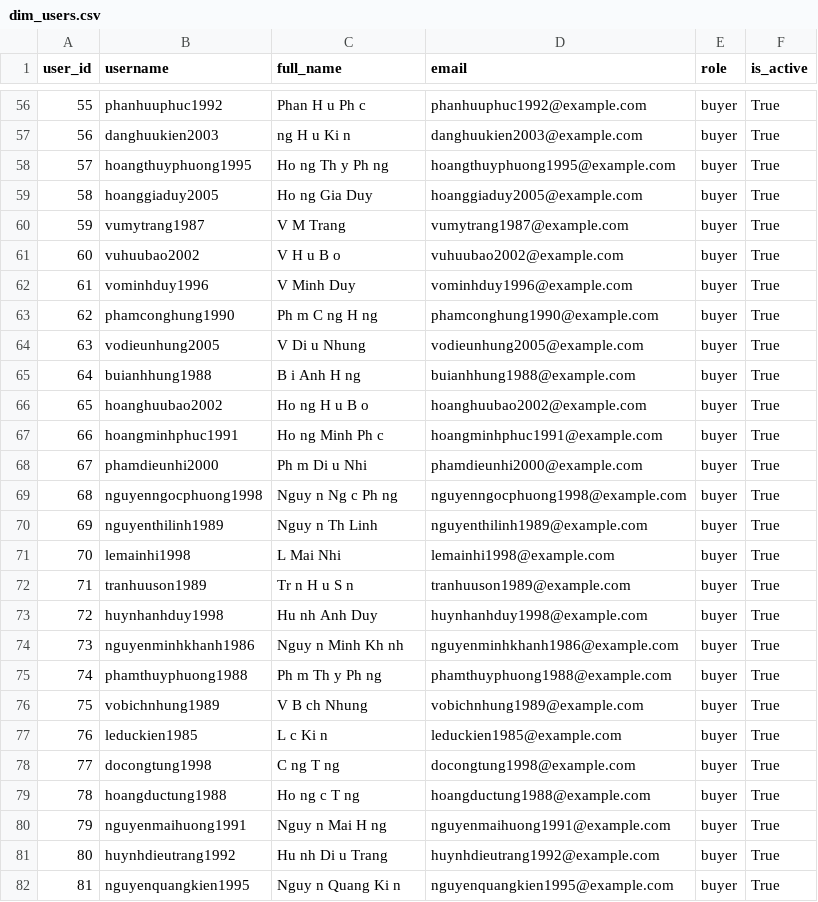
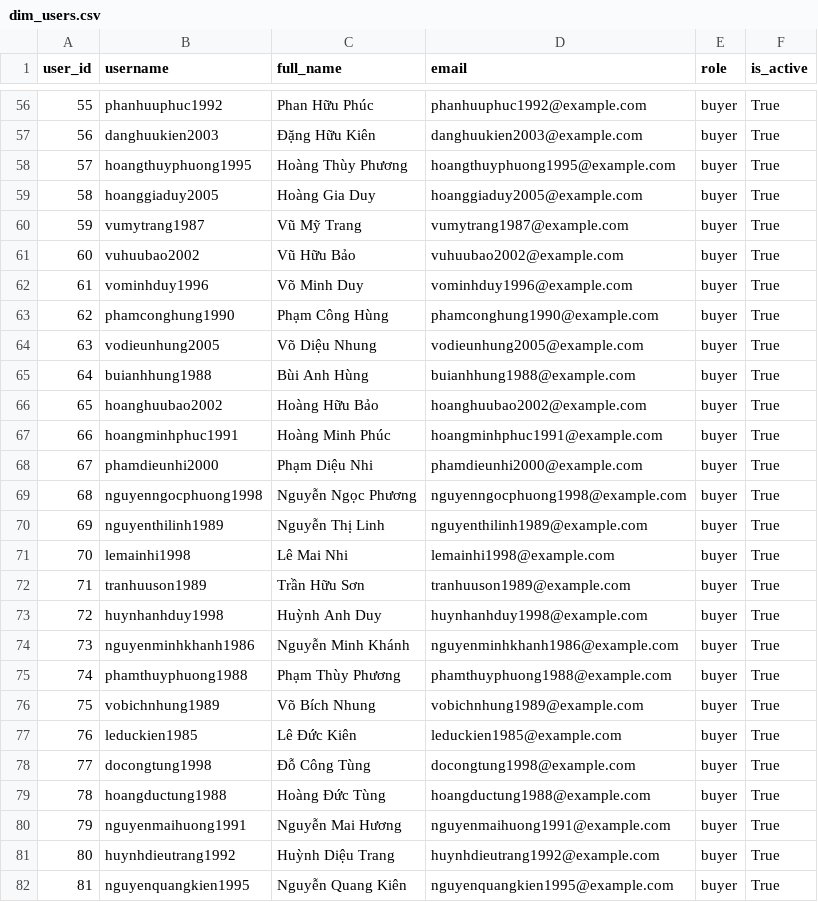
Before and after one commit to hoangminhtit/recommender-service, a CSV file: data_test/dwh_mock/dim_users.csv, drawn as a sheet; only a part is shown, gaps mark what is left out; the diff covers the shown part only.

```diff
--- a/data_test/dwh_mock/dim_users.csv
+++ b/data_test/dwh_mock/dim_users.csv
@@ -56,27 +56,27 @@ user_id,username,full_name,email,role,is_active
-55,phanhuuphuc1992,Phan H u Ph c,phanhuuphuc1992@example.com,buyer,True
-56,danghuukien2003,ng H u Ki n,danghuukien2003@example.com,buyer,True
-57,hoangthuyphuong1995,Ho ng Th y Ph ng,hoangthuyphuong1995@example.com,buyer,True
-58,hoanggiaduy2005,Ho ng Gia Duy,hoanggiaduy2005@example.com,buyer,True
-59,vumytrang1987,V M Trang,vumytrang1987@example.com,buyer,True
-60,vuhuubao2002,V H u B o,vuhuubao2002@example.com,buyer,True
-61,vominhduy1996,V Minh Duy,vominhduy1996@example.com,buyer,True
-62,phamconghung1990,Ph m C ng H ng,phamconghung1990@example.com,buyer,True
-63,vodieunhung2005,V Di u Nhung,vodieunhung2005@example.com,buyer,True
-64,buianhhung1988,B i Anh H ng,buianhhung1988@example.com,buyer,True
-65,hoanghuubao2002,Ho ng H u B o,hoanghuubao2002@example.com,buyer,True
-66,hoangminhphuc1991,Ho ng Minh Ph c,hoangminhphuc1991@example.com,buyer,True
-67,phamdieunhi2000,Ph m Di u Nhi,phamdieunhi2000@example.com,buyer,True
-68,nguyenngocphuong1998,Nguy n Ng c Ph ng,nguyenngocphuong1998@example.com,buyer,True
-69,nguyenthilinh1989,Nguy n Th Linh,nguyenthilinh1989@example.com,buyer,True
-70,lemainhi1998,L Mai Nhi,lemainhi1998@example.com,buyer,True
-71,tranhuuson1989,Tr n H u S n,tranhuuson1989@example.com,buyer,True
-72,huynhanhduy1998,Hu nh Anh Duy,huynhanhduy1998@example.com,buyer,True
-73,nguyenminhkhanh1986,Nguy n Minh Kh nh,nguyenminhkhanh1986@example.com,buyer,True
-74,phamthuyphuong1988,Ph m Th y Ph ng,phamthuyphuong1988@example.com,buyer,True
-75,vobichnhung1989,V B ch Nhung,vobichnhung1989@example.com,buyer,True
-76,leduckien1985,L c Ki n,leduckien1985@example.com,buyer,True
-77,docongtung1998,C ng T ng,docongtung1998@example.com,buyer,True
-78,hoangductung1988,Ho ng c T ng,hoangductung1988@example.com,buyer,True
-79,nguyenmaihuong1991,Nguy n Mai H ng,nguyenmaihuong1991@example.com,buyer,True
-80,huynhdieutrang1992,Hu nh Di u Trang,huynhdieutrang1992@example.com,buyer,True
-81,nguyenquangkien1995,Nguy n Quang Ki n,nguyenquangkien1995@example.com,buyer,True
+55,phanhuuphuc1992,Phan Hữu Phúc,phanhuuphuc1992@example.com,buyer,True
+56,danghuukien2003,Đặng Hữu Kiên,danghuukien2003@example.com,buyer,True
+57,hoangthuyphuong1995,Hoàng Thùy Phương,hoangthuyphuong1995@example.com,buyer,True
+58,hoanggiaduy2005,Hoàng Gia Duy,hoanggiaduy2005@example.com,buyer,True
+59,vumytrang1987,Vũ Mỹ Trang,vumytrang1987@example.com,buyer,True
+60,vuhuubao2002,Vũ Hữu Bảo,vuhuubao2002@example.com,buyer,True
+61,vominhduy1996,Võ Minh Duy,vominhduy1996@example.com,buyer,True
+62,phamconghung1990,Phạm Công Hùng,phamconghung1990@example.com,buyer,True
+63,vodieunhung2005,Võ Diệu Nhung,vodieunhung2005@example.com,buyer,True
+64,buianhhung1988,Bùi Anh Hùng,buianhhung1988@example.com,buyer,True
+65,hoanghuubao2002,Hoàng Hữu Bảo,hoanghuubao2002@example.com,buyer,True
+66,hoangminhphuc1991,Hoàng Minh Phúc,hoangminhphuc1991@example.com,buyer,True
+67,phamdieunhi2000,Phạm Diệu Nhi,phamdieunhi2000@example.com,buyer,True
+68,nguyenngocphuong1998,Nguyễn Ngọc Phương,nguyenngocphuong1998@example.com,buyer,True
+69,nguyenthilinh1989,Nguyễn Thị Linh,nguyenthilinh1989@example.com,buyer,True
+70,lemainhi1998,Lê Mai Nhi,lemainhi1998@example.com,buyer,True
+71,tranhuuson1989,Trần Hữu Sơn,tranhuuson1989@example.com,buyer,True
+72,huynhanhduy1998,Huỳnh Anh Duy,huynhanhduy1998@example.com,buyer,True
+73,nguyenminhkhanh1986,Nguyễn Minh Khánh,nguyenminhkhanh1986@example.com,buyer,True
+74,phamthuyphuong1988,Phạm Thùy Phương,phamthuyphuong1988@example.com,buyer,True
+75,vobichnhung1989,Võ Bích Nhung,vobichnhung1989@example.com,buyer,True
+76,leduckien1985,Lê Đức Kiên,leduckien1985@example.com,buyer,True
+77,docongtung1998,Đỗ Công Tùng,docongtung1998@example.com,buyer,True
+78,hoangductung1988,Hoàng Đức Tùng,hoangductung1988@example.com,buyer,True
+79,nguyenmaihuong1991,Nguyễn Mai Hương,nguyenmaihuong1991@example.com,buyer,True
+80,huynhdieutrang1992,Huỳnh Diệu Trang,huynhdieutrang1992@example.com,buyer,True
+81,nguyenquangkien1995,Nguyễn Quang Kiên,nguyenquangkien1995@example.com,buyer,True
```
Also changed, not shown: 73 edited cells elsewhere in this file, 2 other files.
